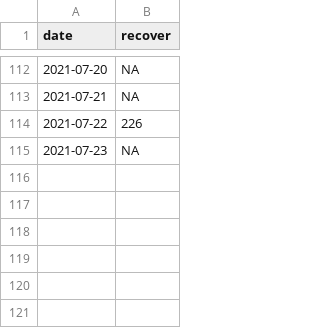
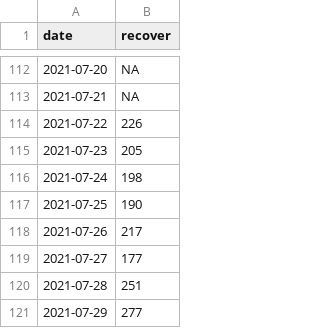
Before and after one commit to wnarifin/covid-19-kelantan, a CSV file: covid-19_recover_kel.csv, drawn as a sheet; only a part is shown, gaps mark what is left out; the diff names each change by its address in the sheet, - before the commit and + after, or states it on an @@ line.

```diff
--- a/covid-19_recover_kel.csv
+++ b/covid-19_recover_kel.csv
-B115 (recover): NA
+B115 (recover): 205
+row 116: 2021-07-24 | 198
+row 117: 2021-07-25 | 190
+row 118: 2021-07-26 | 217
+row 119: 2021-07-27 | 177
+row 120: 2021-07-28 | 251
+row 121: 2021-07-29 | 277
```
Also changed, not shown: covid-19_kel.csv, 2 other files.
